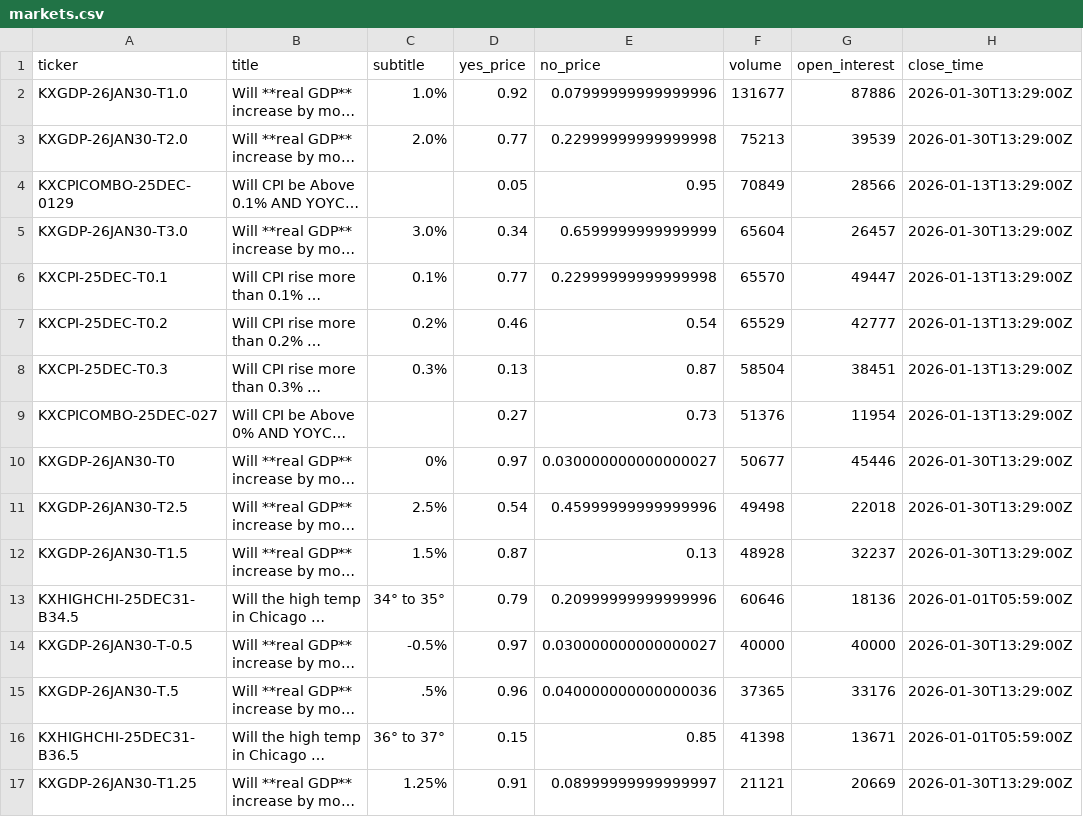
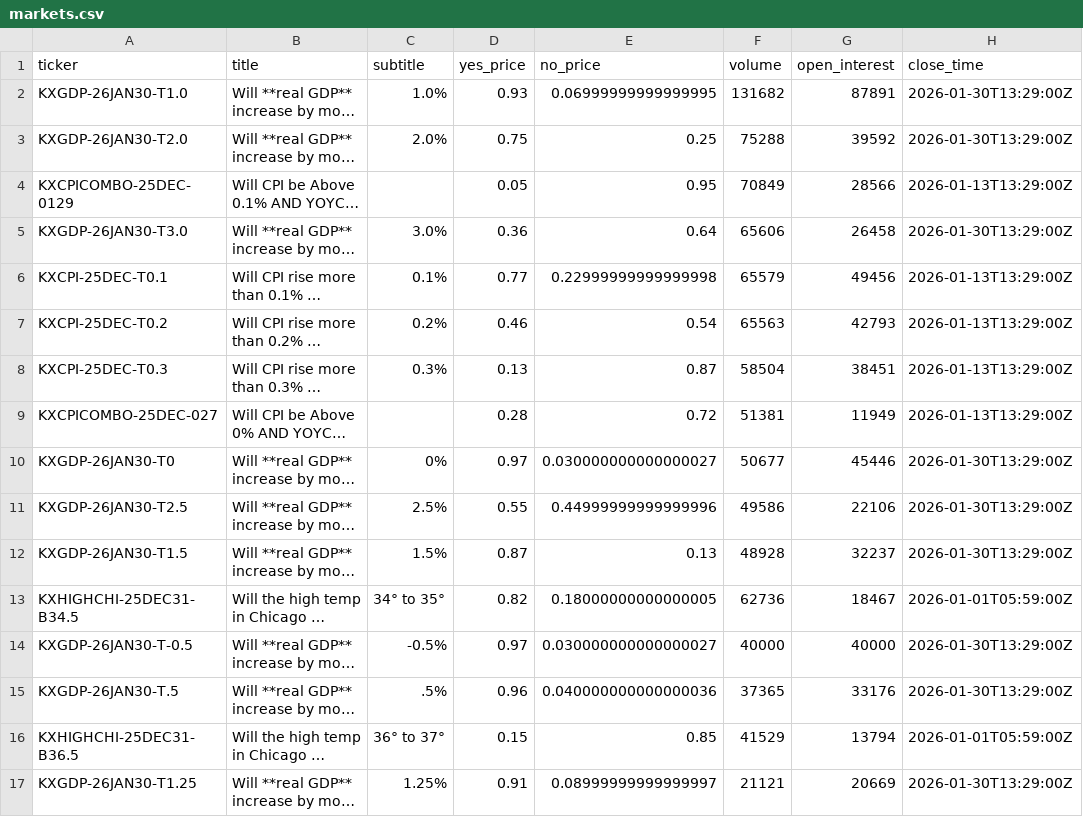
Before and after one commit to ChunTungZhuangLeo/moondev_follow, a CSV file: src/data/kalshiv2_live_1227/markets.csv, drawn as a sheet; only a part is shown; long unchanged cells end in …; the diff covers the shown part only; the diff names each change by its address in the sheet, - before the commit and + after, or states it on an @@ line.

```diff
--- a/src/data/kalshiv2_live_1227/markets.csv
+++ b/src/data/kalshiv2_live_1227/markets.csv
-D2 (yes_price): 0.92
+D2 (yes_price): 0.93
-E2 (no_price): 0.07999999999999996
+E2 (no_price): 0.06999999999999995
-F2 (volume): 131677
+F2 (volume): 131682
-G2 (open_interest): 87886
+G2 (open_interest): 87891
-D3 (yes_price): 0.77
+D3 (yes_price): 0.75
-E3 (no_price): 0.22999999999999998
+E3 (no_price): 0.25
-F3 (volume): 75213
+F3 (volume): 75288
-G3 (open_interest): 39539
+G3 (open_interest): 39592
-D5 (yes_price): 0.34
+D5 (yes_price): 0.36
-E5 (no_price): 0.6599999999999999
+E5 (no_price): 0.64
-F5 (volume): 65604
+F5 (volume): 65606
-G5 (open_interest): 26457
+G5 (open_interest): 26458
-F6 (volume): 65570
+F6 (volume): 65579
-G6 (open_interest): 49447
+G6 (open_interest): 49456
-F7 (volume): 65529
+F7 (volume): 65563
-G7 (open_interest): 42777
+G7 (open_interest): 42793
-D9 (yes_price): 0.27
+D9 (yes_price): 0.28
-E9 (no_price): 0.73
+E9 (no_price): 0.72
-F9 (volume): 51376
+F9 (volume): 51381
-G9 (open_interest): 11954
+G9 (open_interest): 11949
-D11 (yes_price): 0.54
+D11 (yes_price): 0.55
-E11 (no_price): 0.45999999999999996
+E11 (no_price): 0.44999999999999996
-F11 (volume): 49498
+F11 (volume): 49586
-G11 (open_interest): 22018
+G11 (open_interest): 22106
-D13 (yes_price): 0.79
+D13 (yes_price): 0.82
-E13 (no_price): 0.20999999999999996
+E13 (no_price): 0.18000000000000005
-F13 (volume): 60646
+F13 (volume): 62736
-G13 (open_interest): 18136
+G13 (open_interest): 18467
-F16 (volume): 41398
+F16 (volume): 41529
-G16 (open_interest): 13671
+G16 (open_interest): 13794
```
Also changed, not shown: 1 added row, 1 removed row and 27 edited cells elsewhere in this file, src/data/kalshiv2_live_1227/price_history.csv, src/data/kalshiv2_live_1227/trades.csv.
